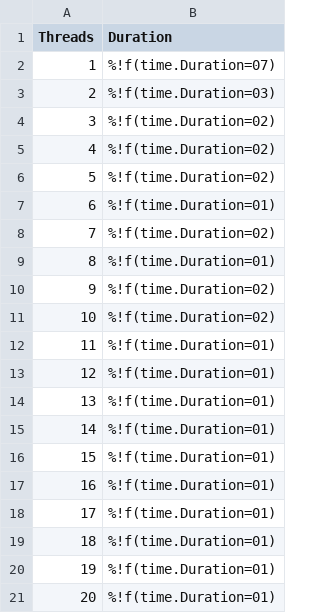
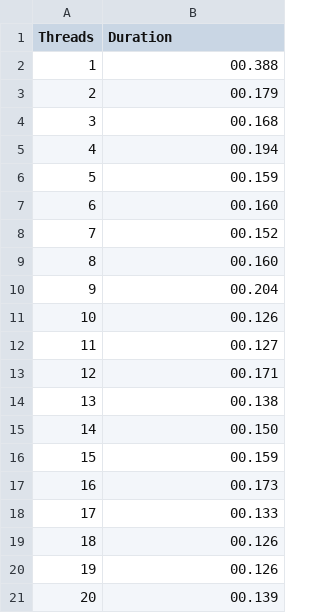
Before and after one commit to EthanMendel/Grass2.0, a CSV file: Results/ThreadsForAverageCalculation.csv, drawn as a sheet.

Commit message:
changed FmtDuration to micro/miliseconds

```diff
--- a/Results/ThreadsForAverageCalculation.csv
+++ b/Results/ThreadsForAverageCalculation.csv
@@ -1,21 +1,21 @@
 Threads,Duration
-1,%!f(time.Duration=07)
-2,%!f(time.Duration=03)
-3,%!f(time.Duration=02)
-4,%!f(time.Duration=02)
-5,%!f(time.Duration=02)
-6,%!f(time.Duration=01)
-7,%!f(time.Duration=02)
-8,%!f(time.Duration=01)
-9,%!f(time.Duration=02)
-10,%!f(time.Duration=02)
-11,%!f(time.Duration=01)
-12,%!f(time.Duration=01)
-13,%!f(time.Duration=01)
-14,%!f(time.Duration=01)
-15,%!f(time.Duration=01)
-16,%!f(time.Duration=01)
-17,%!f(time.Duration=01)
-18,%!f(time.Duration=01)
-19,%!f(time.Duration=01)
-20,%!f(time.Duration=01)
+1,00.388
+2,00.179
+3,00.168
+4,00.194
+5,00.159
+6,00.160
+7,00.152
+8,00.160
+9,00.204
+10,00.126
+11,00.127
+12,00.171
+13,00.138
+14,00.150
+15,00.159
+16,00.173
+17,00.133
+18,00.126
+19,00.126
+20,00.139
```
Also changed, not shown: 12 other files.
